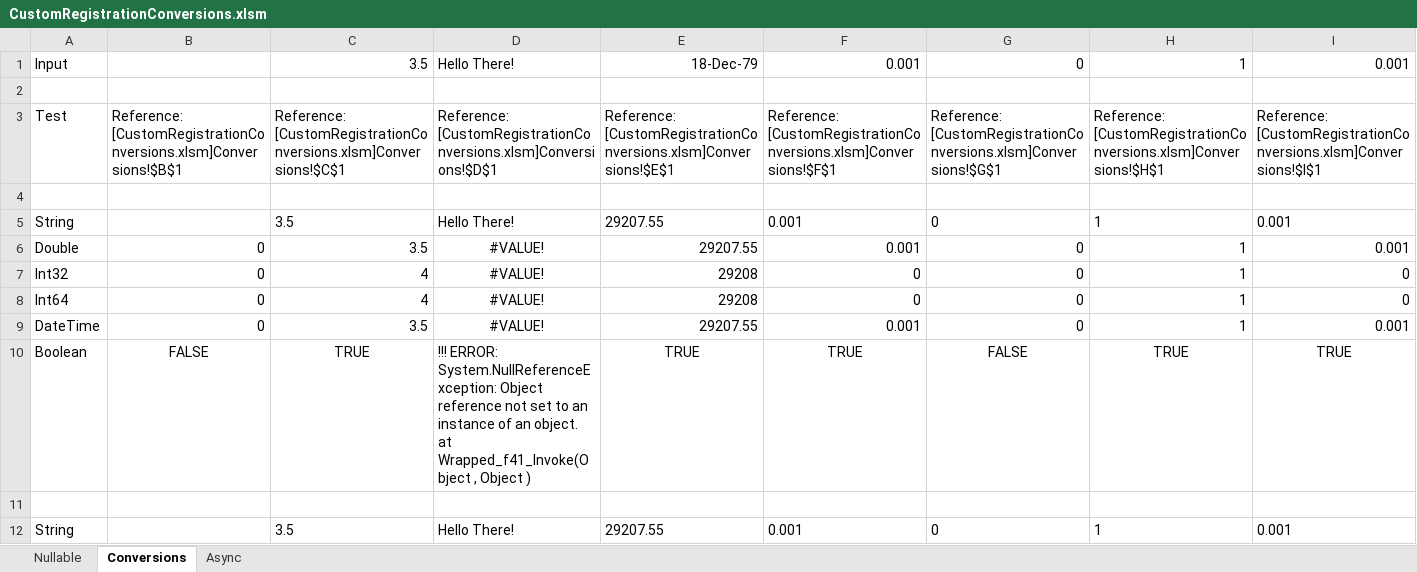
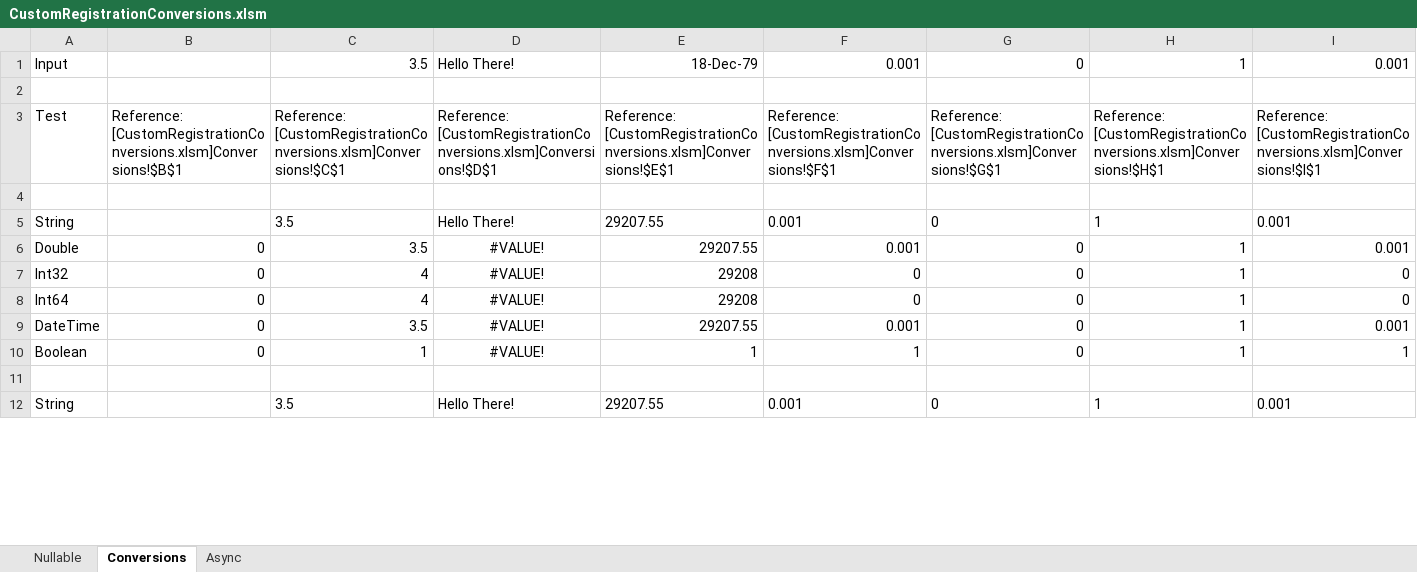
Before and after one commit to Excel-DNA/Registration, an Excel workbook: Source/Samples/Registration.Sample/CustomRegistrationConversions.xlsm, sheet Conversions, drawn as a sheet; only a part is shown; values as stored, in another font and other column widths than the file's, no borders; removed rows and columns are numbered as before the commit, all else as after; rows hold the shown columns only; ↵ is a line break in a cell; the diff covers the shown part only; the diff names each change by its address in the sheet, - before the commit and + after, or states it on an @@ line.

```diff
--- a/Source/Samples/Registration.Sample/CustomRegistrationConversions.xlsm (sheet Conversions)
+++ b/Source/Samples/Registration.Sample/CustomRegistrationConversions.xlsm (sheet Conversions)
-row 10: Boolean | FALSE | TRUE | !!! ERROR: System.NullReferenceException: Object reference not set to an instance of an object. ↵ at Wrapped_f41_Invoke(Object , Object ) | TRUE | TRUE | FALSE | TRUE | TRUE
+row 10: Boolean | 0 | 1 | #VALUE! | 1 | 1 | 0 | 1 | 1
```
Also changed, not shown: 1 added row, 1 removed row and 16 edited cells elsewhere in this sheet, sheet Nullable, Source/Samples/Registration.Sample/Registration.Samples.xlsx, 30 other files.
